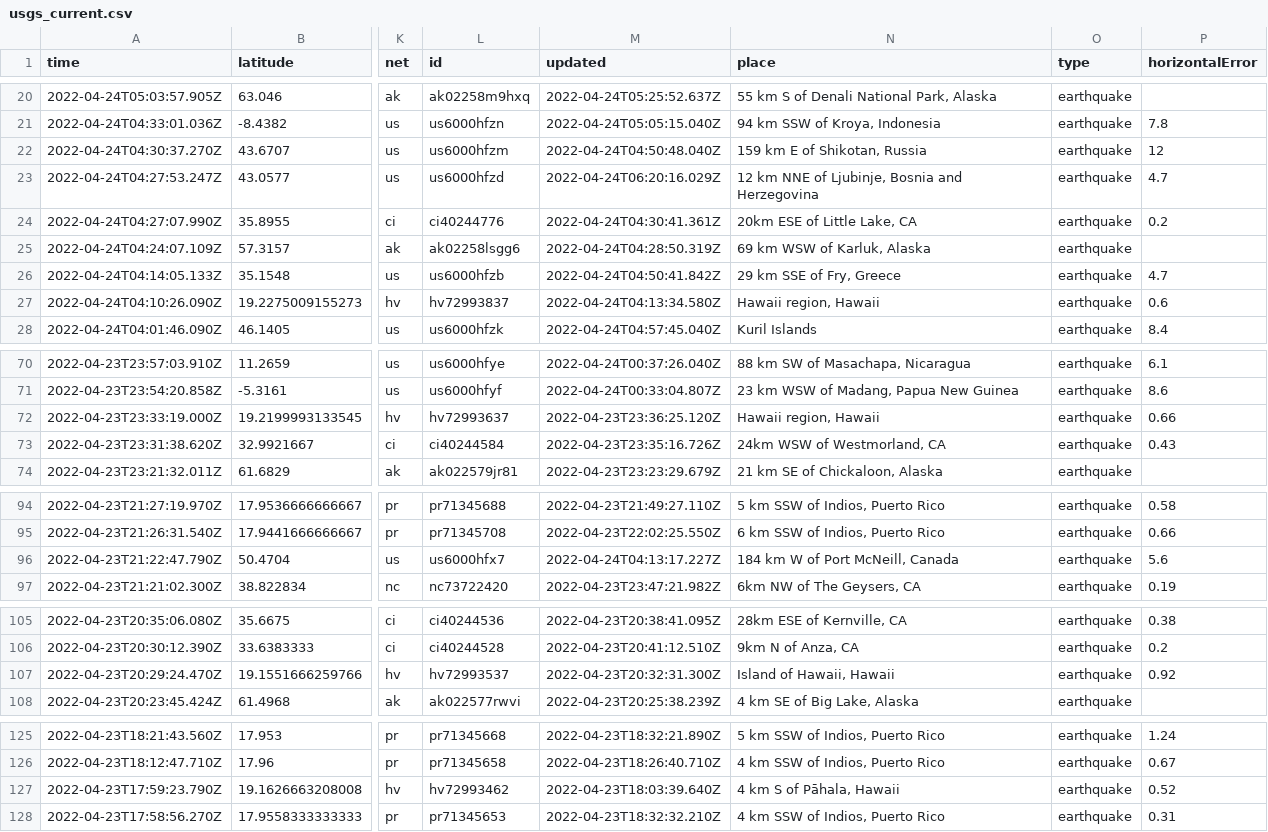
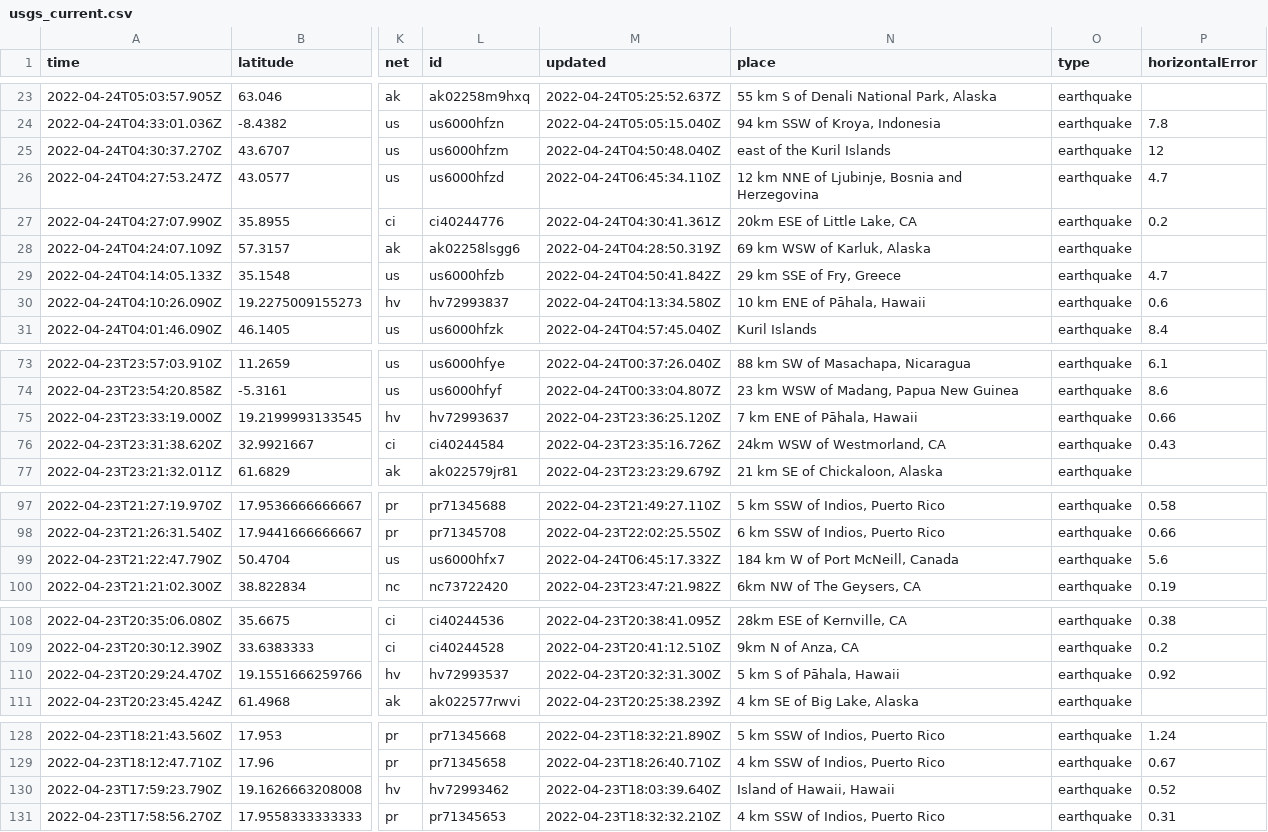
Before and after one commit to LauriNuoska/NICARharjoitus, a CSV file: usgs_current.csv, drawn as a sheet; only a part is shown, gaps mark what is left out; addresses are those after the commit; the diff covers the shown part only; the diff names each change by its address in the sheet, - before the commit and + after, or states it on an @@ line.

```diff
--- a/usgs_current.csv
+++ b/usgs_current.csv
-N25 (place): 159 km E of Shikotan, Russia
+N25 (place): east of the Kuril Islands
-M26 (updated): 2022-04-24T06:20:16.029Z
+M26 (updated): 2022-04-24T06:45:34.110Z
-N30 (place): Hawaii region, Hawaii
+N30 (place): 10 km ENE of Pāhala, Hawaii
-N75 (place): Hawaii region, Hawaii
+N75 (place): 7 km ENE of Pāhala, Hawaii
-M99 (updated): 2022-04-24T04:13:17.227Z
+M99 (updated): 2022-04-24T06:45:17.332Z
-N110 (place): Island of Hawaii, Hawaii
+N110 (place): 5 km S of Pāhala, Hawaii
-N130 (place): 4 km S of Pāhala, Hawaii
+N130 (place): Island of Hawaii, Hawaii
```
Also changed, not shown: 3 added rows, 4 removed rows and 8 edited cells elsewhere in this file, 1 other file.
